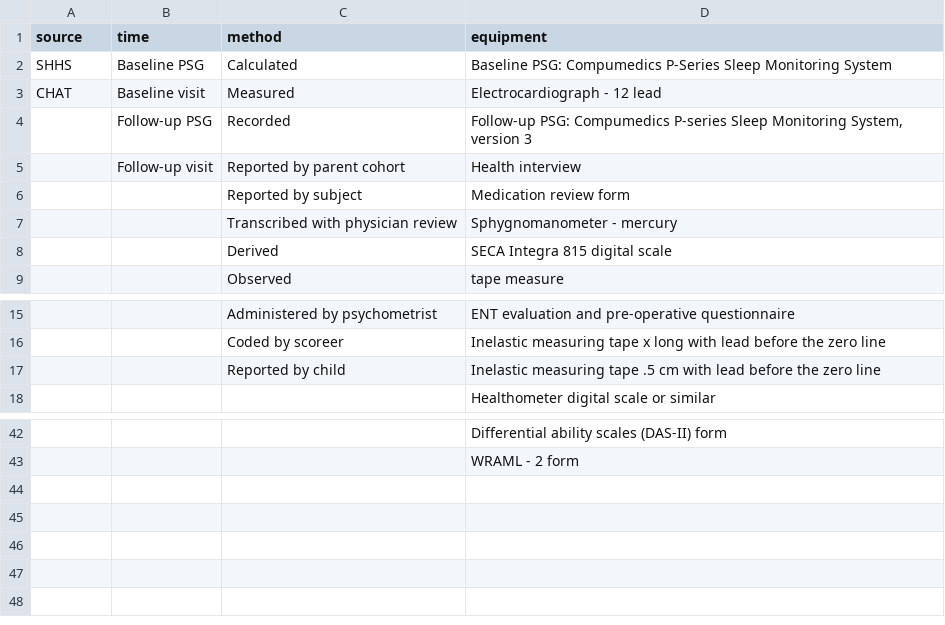
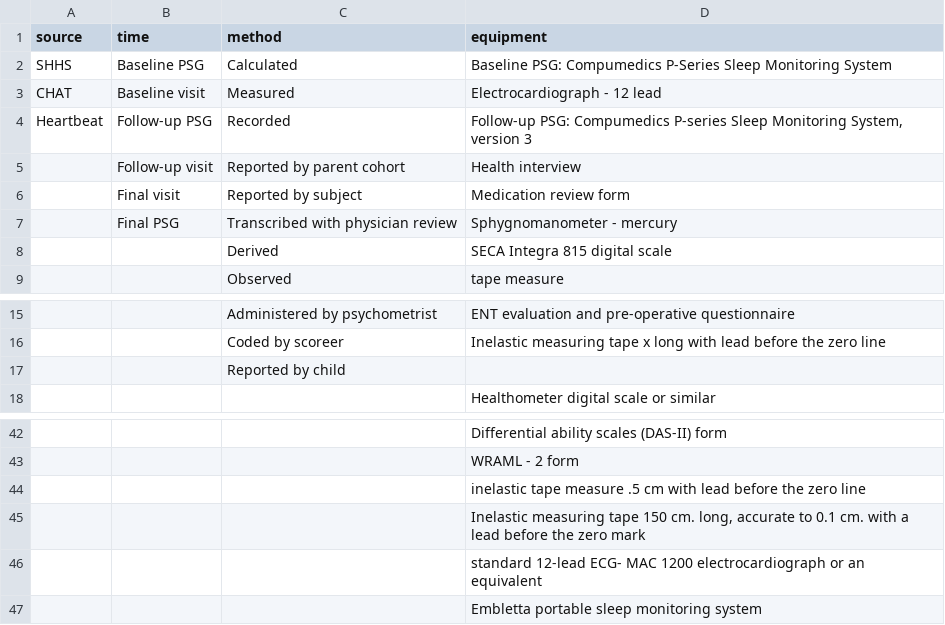
Before and after one commit to licongcui/nsrr-cross-cohort-mapping, a CSV file: mappings/nsrr-provenance-attribute-lexicon.csv, drawn as a sheet; only a part is shown, gaps mark what is left out.

```diff
--- a/mappings/nsrr-provenance-attribute-lexicon.csv
+++ b/mappings/nsrr-provenance-attribute-lexicon.csv
@@ -3,6 +3,6 @@ SHHS,Baseline PSG,Calculated,Baseline PSG: Compumedics P-Series Sleep Monitoring
 CHAT,Baseline visit,Measured,Electrocardiograph - 12 lead
-,Follow-up PSG,Recorded,"Follow-up PSG: Compumedics P-series Sleep Monitoring System, version 3"
+Heartbeat,Follow-up PSG,Recorded,"Follow-up PSG: Compumedics P-series Sleep Monitoring System, version 3"
 ,Follow-up visit,Reported by parent cohort,Health interview
-,,Reported by subject,Medication review form
-,,Transcribed with physician review,Sphygnomanometer - mercury
+,Final visit,Reported by subject,Medication review form
+,Final PSG,Transcribed with physician review,Sphygnomanometer - mercury
 ,,Derived,SECA Integra 815 digital scale
@@ -16,3 +16,3 @@ CHAT,Baseline visit,Measured,Electrocardiograph - 12 lead
 ,,Coded by scoreer,Inelastic measuring tape x long with lead before the zero line
-,,Reported by child,Inelastic measuring tape .5 cm with lead before the zero line
+,,Reported by child,
 ,,,Healthometer digital scale or similar
@@ -43 +43,5 @@ CHAT,Baseline visit,Measured,Electrocardiograph - 12 lead
 ,,,WRAML - 2 form
+,,,inelastic tape measure .5 cm with lead before the zero line
+,,,"Inelastic measuring tape 150 cm. long, accurate to 0.1 cm. with a lead before the zero mark"
+,,,standard 12-lead ECG- MAC 1200 electrocardiograph or an equivalent
+,,,Embletta portable sleep monitoring system
```
Also changed, not shown: mappings/nsrr-heartbeat-mapping.csv.
